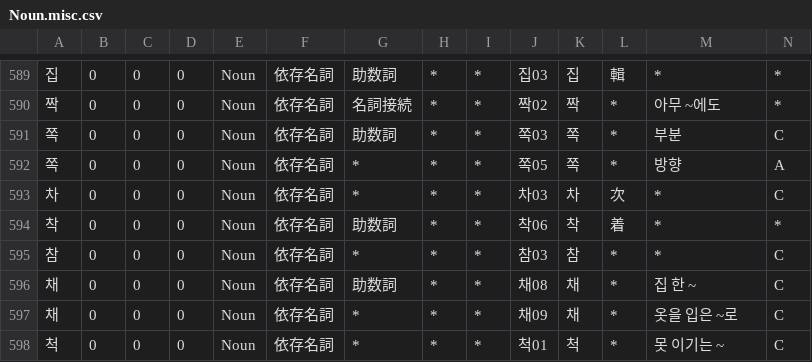
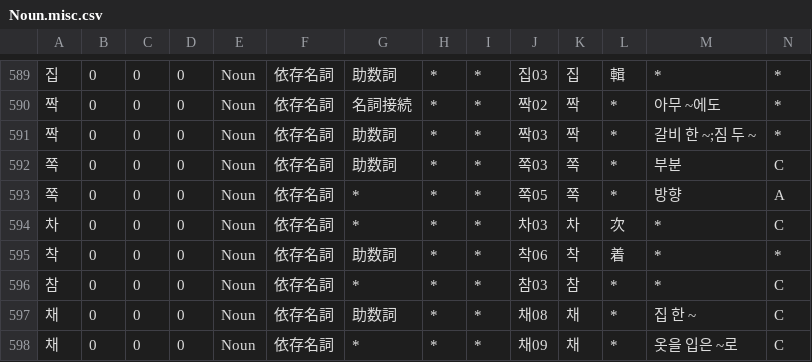
Before and after one commit to okikirmui/handic, a CSV file: seed/Noun.misc.csv, drawn as a sheet; only a part is shown, gaps mark what is left out; the shorter side is filled out with more unchanged rows; rows hold the shown columns only; the diff names each change by its address in the sheet, - before the commit and + after, or states it on an @@ line.

```diff
--- a/seed/Noun.misc.csv
+++ b/seed/Noun.misc.csv
+row 591: 짝 | 0 | 0 | 0 | Noun | 依存名詞 | 助数詞 | * | * | 짝03 | 짝 | * | 갈비 한 ~;짐 두 ~ | *
```
Also changed, not shown: seed/Ending.csv, seed/Noun.supplement.proper.csv, 1 other file.
